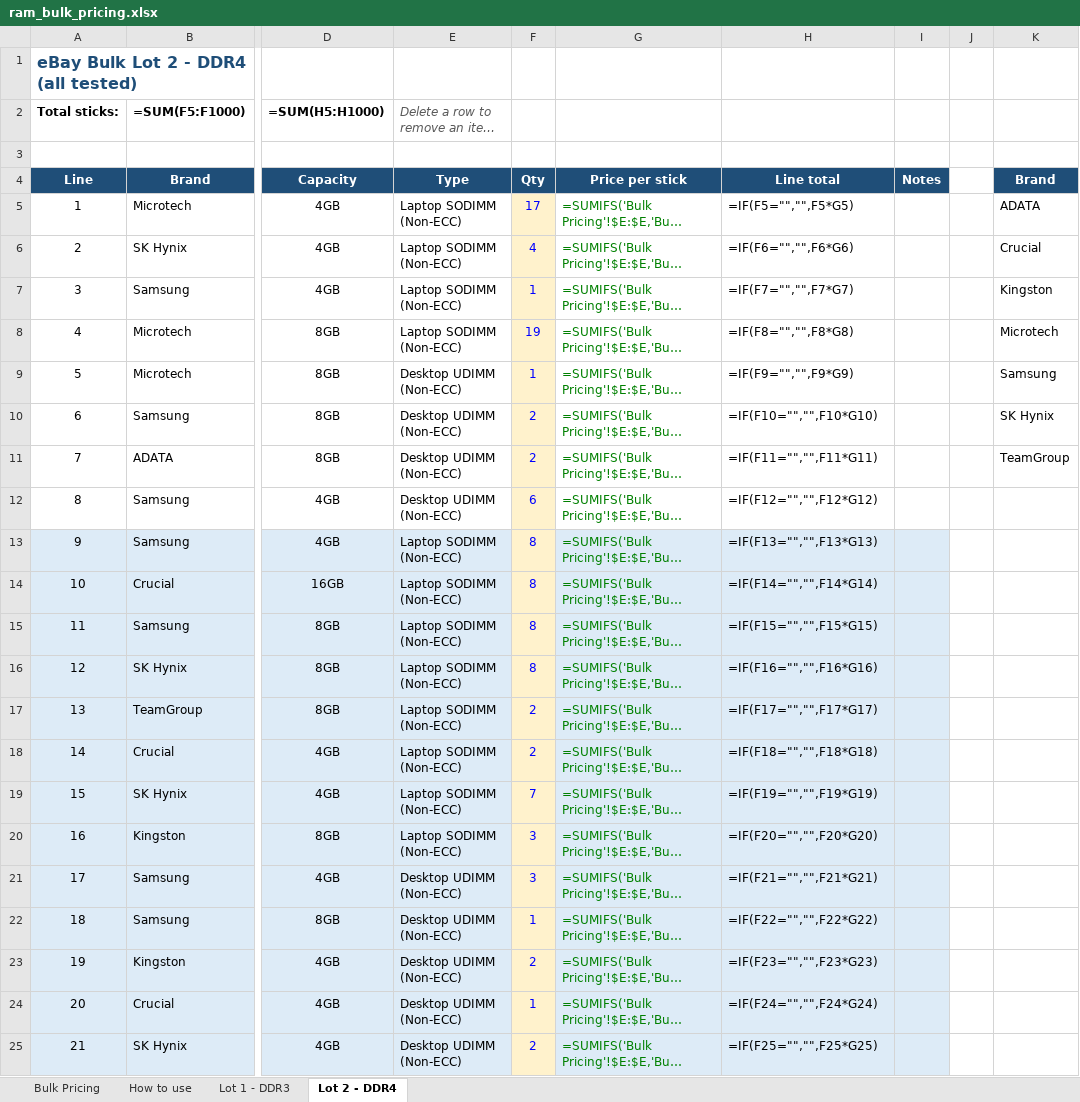
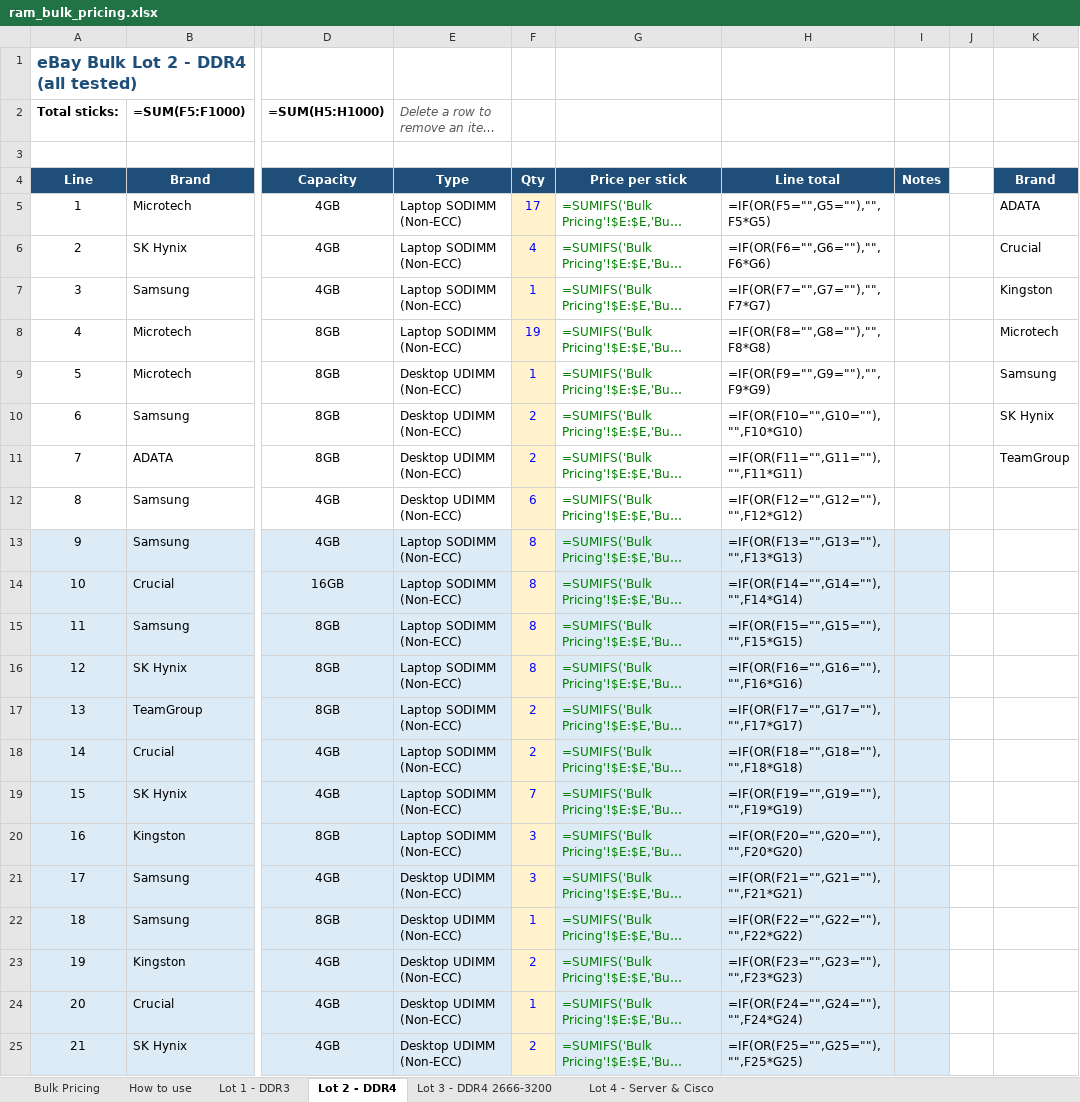
Before and after one commit to bgallaher-lgtm/Claude, an Excel workbook: ram_bulk_pricing.xlsx, sheet Lot 2 - DDR4, drawn as a sheet; only a part is shown, gaps mark what is left out; long unchanged cells end in …; values as stored, in another font and other column widths than the file's, no borders; formulas are shown in place of their values; the diff names each change by its address in the sheet, - before the commit and + after, or states it on an @@ line.

```diff
--- a/ram_bulk_pricing.xlsx (sheet Lot 2 - DDR4)
+++ b/ram_bulk_pricing.xlsx (sheet Lot 2 - DDR4)
+sheet tab: Lot 3 - DDR4 2666-3200
+sheet tab: Lot 4 - Server & Cisco
-H5 (Line total): =IF(F5="","",F5*G5)
+H5 (Line total): =IF(OR(F5="",G5=""),"",F5*G5)
-H6 (Line total): =IF(F6="","",F6*G6)
+H6 (Line total): =IF(OR(F6="",G6=""),"",F6*G6)
-H7 (Line total): =IF(F7="","",F7*G7)
+H7 (Line total): =IF(OR(F7="",G7=""),"",F7*G7)
-H8 (Line total): =IF(F8="","",F8*G8)
+H8 (Line total): =IF(OR(F8="",G8=""),"",F8*G8)
-H9 (Line total): =IF(F9="","",F9*G9)
+H9 (Line total): =IF(OR(F9="",G9=""),"",F9*G9)
-H10 (Line total): =IF(F10="","",F10*G10)
+H10 (Line total): =IF(OR(F10="",G10=""),"",F10*G10)
-H11 (Line total): =IF(F11="","",F11*G11)
+H11 (Line total): =IF(OR(F11="",G11=""),"",F11*G11)
-H12 (Line total): =IF(F12="","",F12*G12)
+H12 (Line total): =IF(OR(F12="",G12=""),"",F12*G12)
-H13 (Line total): =IF(F13="","",F13*G13)
+H13 (Line total): =IF(OR(F13="",G13=""),"",F13*G13)
-H14 (Line total): =IF(F14="","",F14*G14)
+H14 (Line total): =IF(OR(F14="",G14=""),"",F14*G14)
-H15 (Line total): =IF(F15="","",F15*G15)
+H15 (Line total): =IF(OR(F15="",G15=""),"",F15*G15)
-H16 (Line total): =IF(F16="","",F16*G16)
+H16 (Line total): =IF(OR(F16="",G16=""),"",F16*G16)
-H17 (Line total): =IF(F17="","",F17*G17)
+H17 (Line total): =IF(OR(F17="",G17=""),"",F17*G17)
-H18 (Line total): =IF(F18="","",F18*G18)
+H18 (Line total): =IF(OR(F18="",G18=""),"",F18*G18)
-H19 (Line total): =IF(F19="","",F19*G19)
+H19 (Line total): =IF(OR(F19="",G19=""),"",F19*G19)
-H20 (Line total): =IF(F20="","",F20*G20)
+H20 (Line total): =IF(OR(F20="",G20=""),"",F20*G20)
-H21 (Line total): =IF(F21="","",F21*G21)
+H21 (Line total): =IF(OR(F21="",G21=""),"",F21*G21)
-H22 (Line total): =IF(F22="","",F22*G22)
+H22 (Line total): =IF(OR(F22="",G22=""),"",F22*G22)
-H23 (Line total): =IF(F23="","",F23*G23)
+H23 (Line total): =IF(OR(F23="",G23=""),"",F23*G23)
-H24 (Line total): =IF(F24="","",F24*G24)
+H24 (Line total): =IF(OR(F24="",G24=""),"",F24*G24)
-H25 (Line total): =IF(F25="","",F25*G25)
+H25 (Line total): =IF(OR(F25="",G25=""),"",F25*G25)
```
Also changed, not shown: sheet Lot 1 - DDR3, 2 other files.
